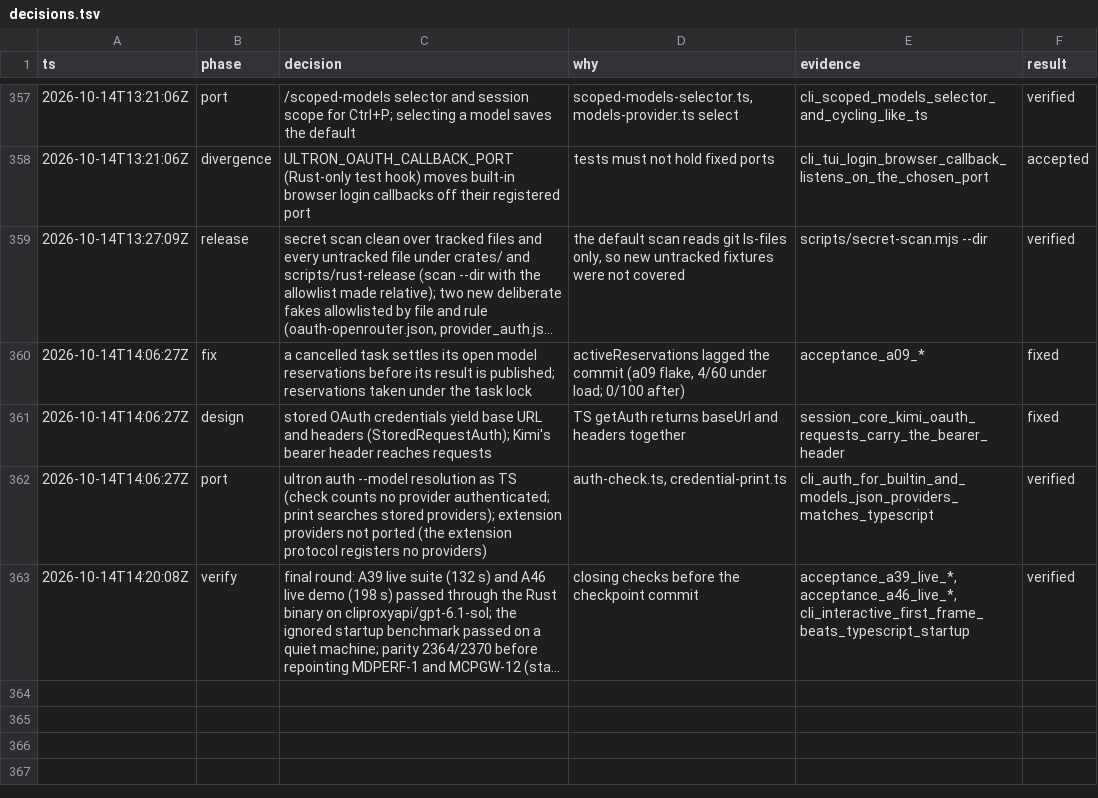
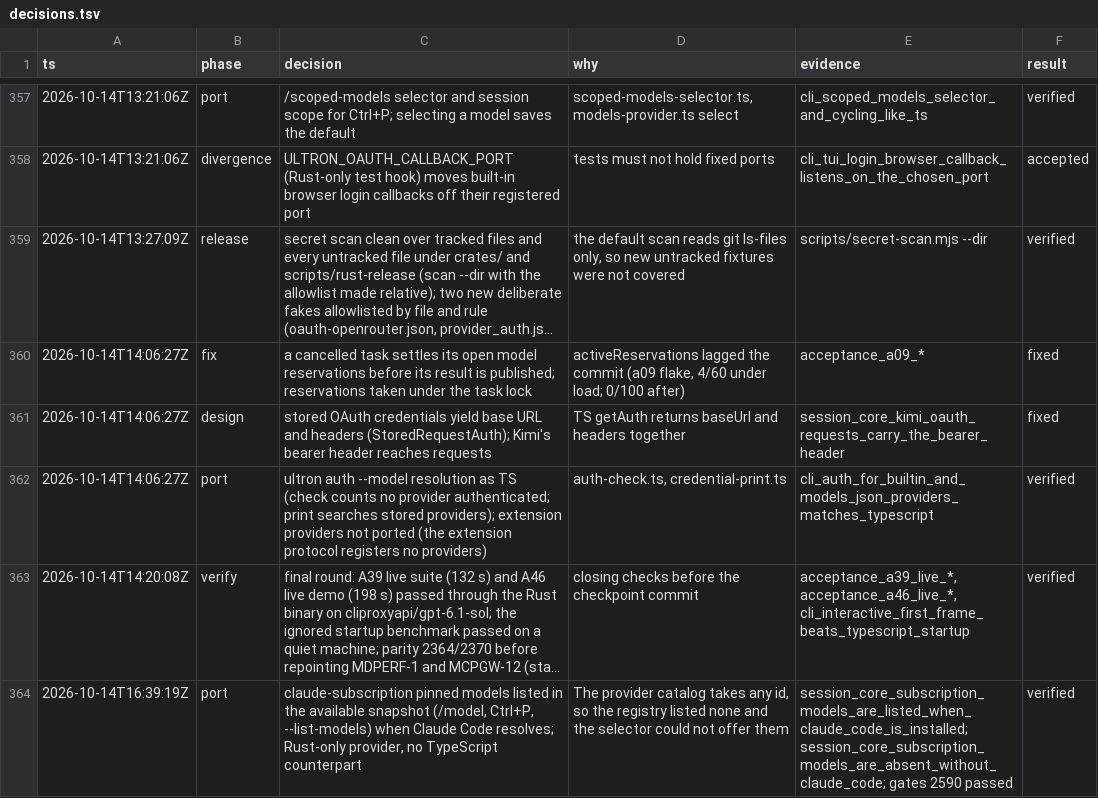
Before and after one commit to alfredosdpiii/ultron-rs, a TSV file: docs/rust-rewrite/decisions.tsv, drawn as a sheet; only a part is shown, gaps mark what is left out; long unchanged cells end in …; the diff names each change by its address in the sheet, - before the commit and + after, or states it on an @@ line.

Commit message:
Rust: list the Claude subscription models in the model selector
claude-subscription takes any model id, so the registry listed none of its models and /model, Ctrl+P and
--list-models could not offer them. The available snapshot now adds the pinned routes when the claude CLI
resolves (ULTRON_CLAUDE_COMMAND, PATH, the usual install prefixes), skipping ids models.json already lists.

```diff
--- a/docs/rust-rewrite/decisions.tsv
+++ b/docs/rust-rewrite/decisions.tsv
+row 364: 2026-10-14T16:39:19Z | port | claude-subscription pinned models listed in the available snapshot (/model, Ctrl+P, --list-models) when Claude Code resolves; Rust-only provider, no TypeScript counterpart | The provider catalog takes any id, so the registry listed none and the selector could not offer them | session_core_subscription_models_are_listed_when_claude_code_is_installed; session_core_subscription_models_are_absent_without_claude_code; gates 2590 passed | verified
```
Also changed, not shown: 2 other files.
